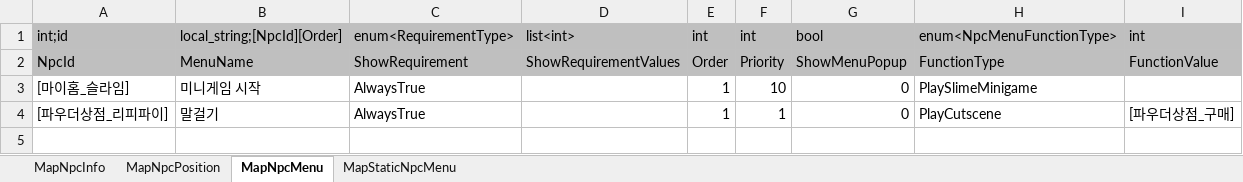
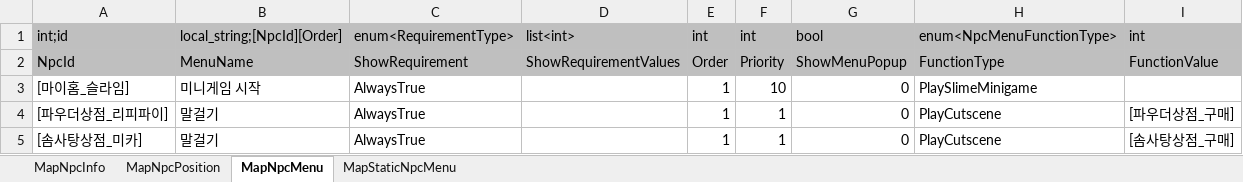
Before and after one commit to Lunaria-Project/lunaria-data, an Excel workbook: excel/MapNpcData.xlsx, sheet MapNpcMenu, drawn as a sheet; values as stored, in another font and other column widths than the file's, no borders; the diff names each change by its address in the sheet, - before the commit and + after, or states it on an @@ line.

Commit message:
솜사탕상점 데이터 추가

```diff
--- a/excel/MapNpcData.xlsx (sheet MapNpcMenu)
+++ b/excel/MapNpcData.xlsx (sheet MapNpcMenu)
+row 5: [솜사탕상점_미카] | 말걸기 | AlwaysTrue |  | 1 | 1 | 0 | PlayCutscene | [솜사탕상점_구매]
```
Also changed, not shown: sheet MapNpcInfo, sheet MapNpcPosition, excel/CharacterData.xlsx, excel/CutsceneData.xlsx, 1 other file.
